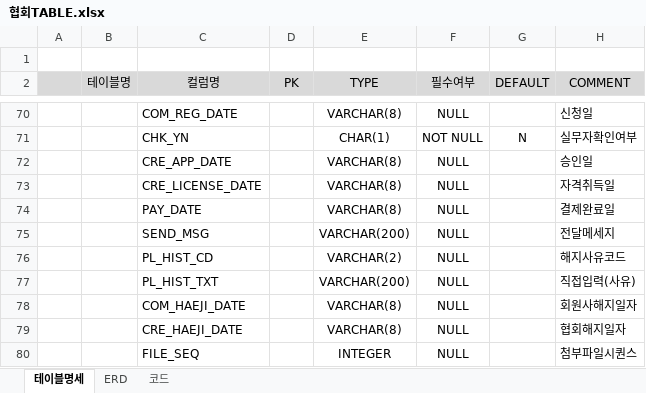
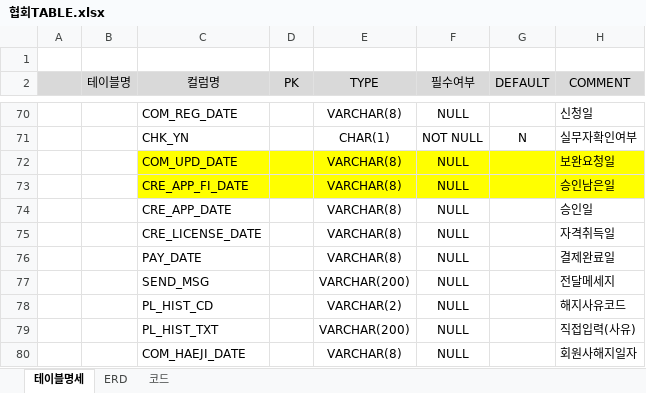
Before and after one commit to leebyungkwon/loans, an Excel workbook: src/main/document/협회TABLE.xlsx, sheet 테이블명세, drawn as a sheet; only a part is shown, gaps mark what is left out; the shorter side is filled out with more unchanged rows; values as stored, in another font and other column widths than the file's, no borders; the diff names each change by its address in the sheet, - before the commit and + after, or states it on an @@ line.

Commit message:
2021-05-26 승인남은일수 commit

```diff
--- a/src/main/document/협회TABLE.xlsx (sheet 테이블명세)
+++ b/src/main/document/협회TABLE.xlsx (sheet 테이블명세)
+row 72:  |  | COM_UPD_DATE |  | VARCHAR(8) | NULL |  | 보완요청일
+row 73:  |  | CRE_APP_FI_DATE |  | VARCHAR(8) | NULL |  | 승인남은일
```
Also changed, not shown: 3 other files.
